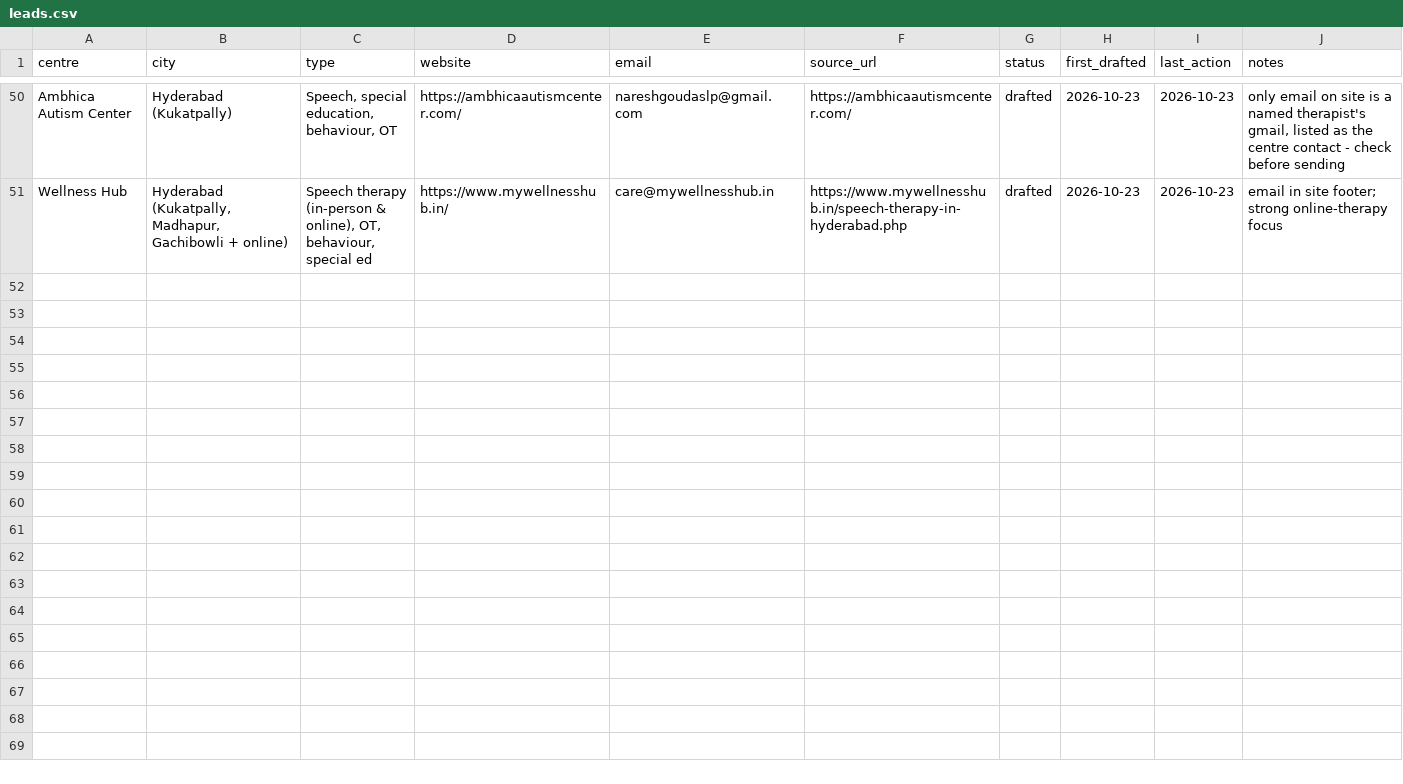
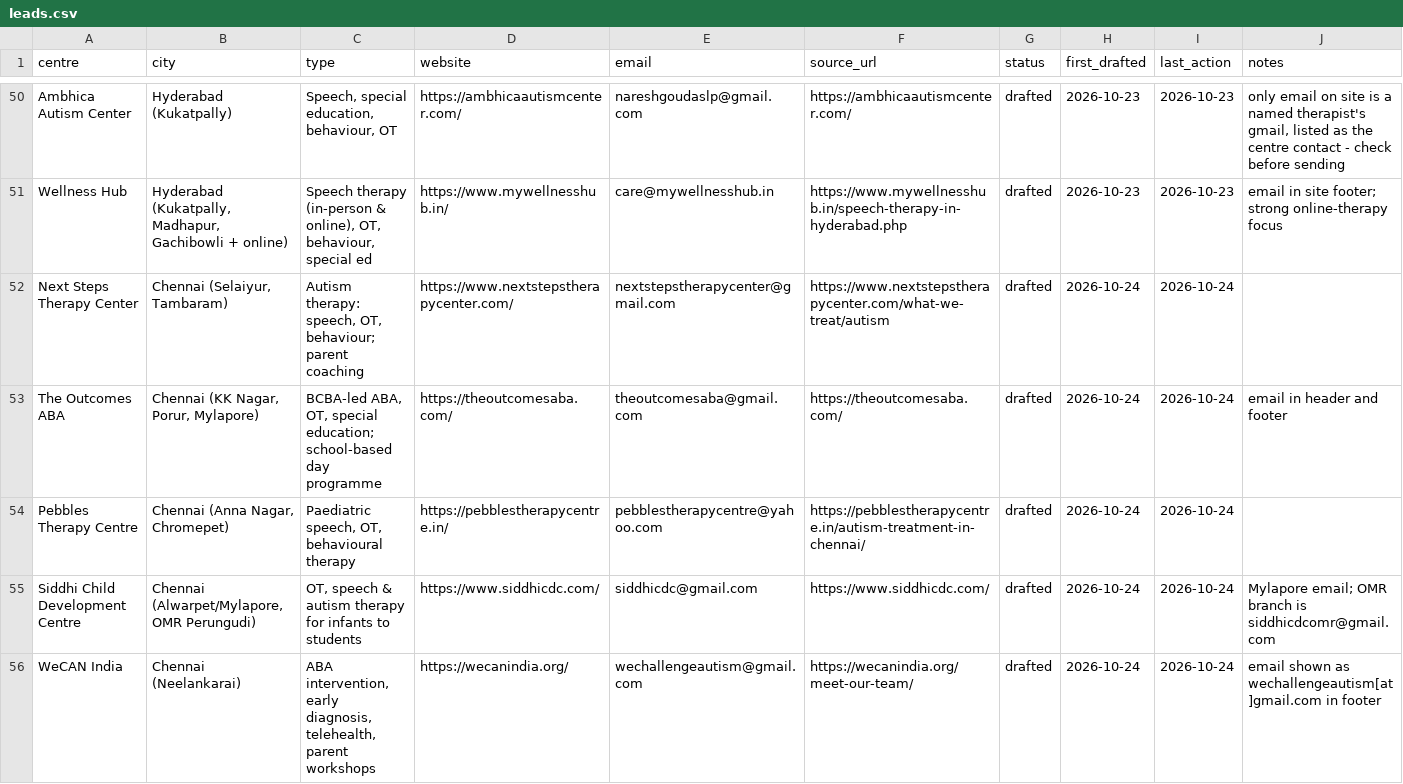
Before and after one commit to visualschedulesofficial-gif/visualschedules, a CSV file: marketing/leads.csv, drawn as a sheet; only a part is shown, gaps mark what is left out; the diff covers the shown part only; the diff names each change by its address in the sheet, - before the commit and + after, or states it on an @@ line.

```diff
--- a/marketing/leads.csv
+++ b/marketing/leads.csv
+row 52: Next Steps Therapy Center | Chennai (Selaiyur, Tambaram) | Autism therapy: speech, OT, behaviour; parent coaching | https://www.nextstepstherapycenter.com/ | nextstepstherapycenter@gmail.com | https://www.nextstepstherapycenter.com/what-we-treat/autism | drafted | 2026-10-24 | 2026-10-24
+row 53: The Outcomes ABA | Chennai (KK Nagar, Porur, Mylapore) | BCBA-led ABA, OT, special education; school-based day programme | https://theoutcomesaba.com/ | theoutcomesaba@gmail.com | https://theoutcomesaba.com/ | drafted | 2026-10-24 | 2026-10-24 | email in header and footer
+row 54: Pebbles Therapy Centre | Chennai (Anna Nagar, Chromepet) | Paediatric speech, OT, behavioural therapy | https://pebblestherapycentre.in/ | pebblestherapycentre@yahoo.com | https://pebblestherapycentre.in/autism-treatment-in-chennai/ | drafted | 2026-10-24 | 2026-10-24
+row 55: Siddhi Child Development Centre | Chennai (Alwarpet/Mylapore, OMR Perungudi) | OT, speech & autism therapy for infants to students | https://www.siddhicdc.com/ | siddhicdc@gmail.com | https://www.siddhicdc.com/ | drafted | 2026-10-24 | 2026-10-24 | Mylapore email; OMR branch is siddhicdcomr@gmail.com
+row 56: WeCAN India | Chennai (Neelankarai) | ABA intervention, early diagnosis, telehealth, parent workshops | https://wecanindia.org/ | wechallengeautism@gmail.com | https://wecanindia.org/meet-our-team/ | drafted | 2026-10-24 | 2026-10-24 | email shown as wechallengeautism[at]gmail.com in footer
```
Also changed, not shown: 5 added rows elsewhere in this file, 1 other file.
